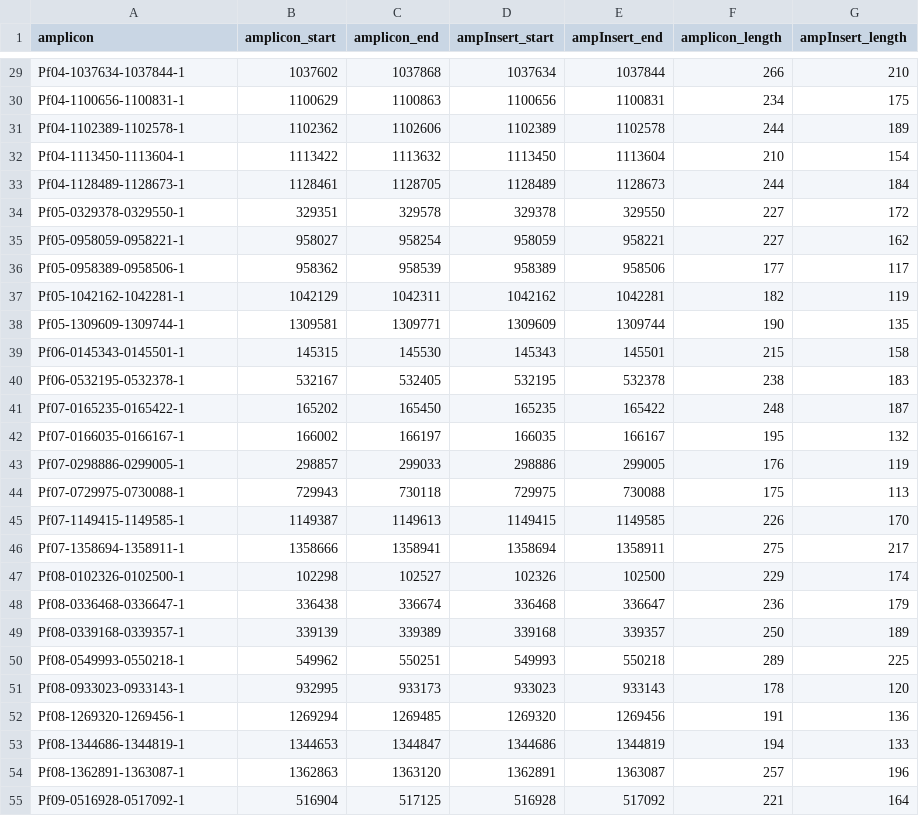
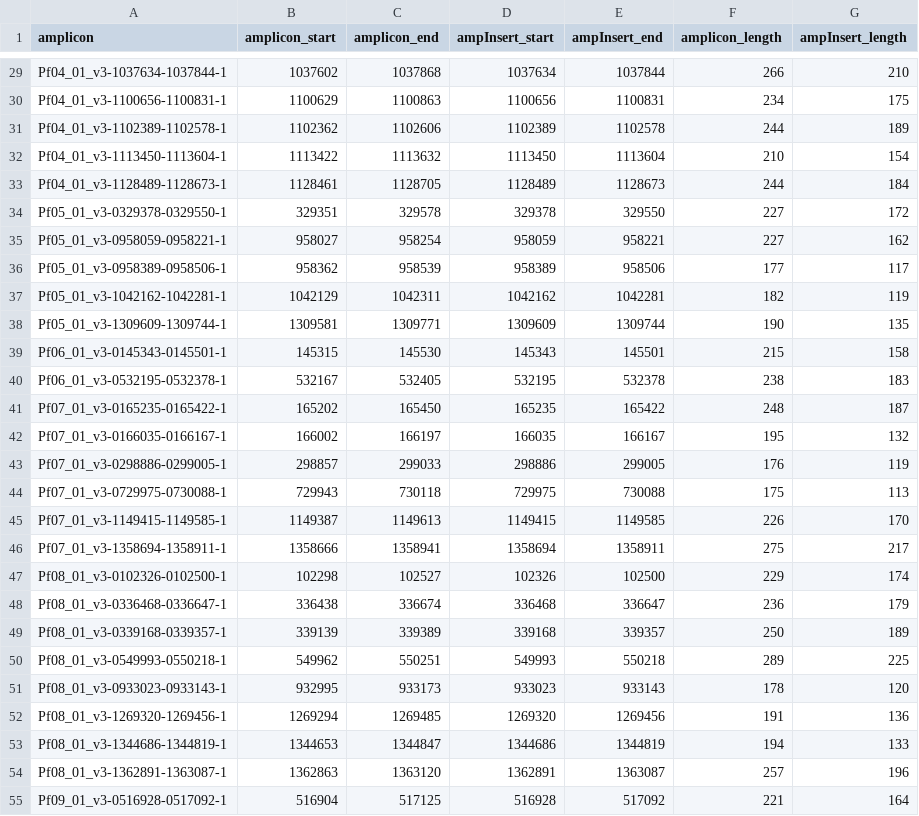
Before and after one commit to EPPIcenter/mad4hatter, a TSV file: vX_amplicon_info/v1_amplicon_info.tsv, drawn as a sheet; only a part is shown, gaps mark what is left out; the diff covers the shown part only; the diff names each change by its address in the sheet, - before the commit and + after, or states it on an @@ line.

Commit message:
update v1 amplicon info file to reflect changes in amplicon name in fasta files

```diff
--- a/vX_amplicon_info/v1_amplicon_info.tsv
+++ b/vX_amplicon_info/v1_amplicon_info.tsv
-A29 (amplicon): Pf04-1037634-1037844-1
+A29 (amplicon): Pf04_01_v3-1037634-1037844-1
-A30 (amplicon): Pf04-1100656-1100831-1
+A30 (amplicon): Pf04_01_v3-1100656-1100831-1
-A31 (amplicon): Pf04-1102389-1102578-1
+A31 (amplicon): Pf04_01_v3-1102389-1102578-1
-A32 (amplicon): Pf04-1113450-1113604-1
+A32 (amplicon): Pf04_01_v3-1113450-1113604-1
-A33 (amplicon): Pf04-1128489-1128673-1
+A33 (amplicon): Pf04_01_v3-1128489-1128673-1
-A34 (amplicon): Pf05-0329378-0329550-1
+A34 (amplicon): Pf05_01_v3-0329378-0329550-1
-A35 (amplicon): Pf05-0958059-0958221-1
+A35 (amplicon): Pf05_01_v3-0958059-0958221-1
-A36 (amplicon): Pf05-0958389-0958506-1
+A36 (amplicon): Pf05_01_v3-0958389-0958506-1
-A37 (amplicon): Pf05-1042162-1042281-1
+A37 (amplicon): Pf05_01_v3-1042162-1042281-1
-A38 (amplicon): Pf05-1309609-1309744-1
+A38 (amplicon): Pf05_01_v3-1309609-1309744-1
-A39 (amplicon): Pf06-0145343-0145501-1
+A39 (amplicon): Pf06_01_v3-0145343-0145501-1
-A40 (amplicon): Pf06-0532195-0532378-1
+A40 (amplicon): Pf06_01_v3-0532195-0532378-1
-A41 (amplicon): Pf07-0165235-0165422-1
+A41 (amplicon): Pf07_01_v3-0165235-0165422-1
-A42 (amplicon): Pf07-0166035-0166167-1
+A42 (amplicon): Pf07_01_v3-0166035-0166167-1
-A43 (amplicon): Pf07-0298886-0299005-1
+A43 (amplicon): Pf07_01_v3-0298886-0299005-1
-A44 (amplicon): Pf07-0729975-0730088-1
+A44 (amplicon): Pf07_01_v3-0729975-0730088-1
-A45 (amplicon): Pf07-1149415-1149585-1
+A45 (amplicon): Pf07_01_v3-1149415-1149585-1
-A46 (amplicon): Pf07-1358694-1358911-1
+A46 (amplicon): Pf07_01_v3-1358694-1358911-1
-A47 (amplicon): Pf08-0102326-0102500-1
+A47 (amplicon): Pf08_01_v3-0102326-0102500-1
-A48 (amplicon): Pf08-0336468-0336647-1
+A48 (amplicon): Pf08_01_v3-0336468-0336647-1
-A49 (amplicon): Pf08-0339168-0339357-1
+A49 (amplicon): Pf08_01_v3-0339168-0339357-1
-A50 (amplicon): Pf08-0549993-0550218-1
+A50 (amplicon): Pf08_01_v3-0549993-0550218-1
-A51 (amplicon): Pf08-0933023-0933143-1
+A51 (amplicon): Pf08_01_v3-0933023-0933143-1
-A52 (amplicon): Pf08-1269320-1269456-1
+A52 (amplicon): Pf08_01_v3-1269320-1269456-1
-A53 (amplicon): Pf08-1344686-1344819-1
+A53 (amplicon): Pf08_01_v3-1344686-1344819-1
-A54 (amplicon): Pf08-1362891-1363087-1
+A54 (amplicon): Pf08_01_v3-1362891-1363087-1
-A55 (amplicon): Pf09-0516928-0517092-1
+A55 (amplicon): Pf09_01_v3-0516928-0517092-1
```
Also changed, not shown: 73 edited cells elsewhere in this file.
